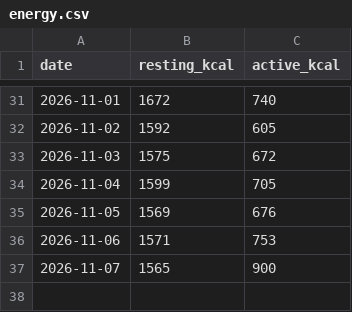
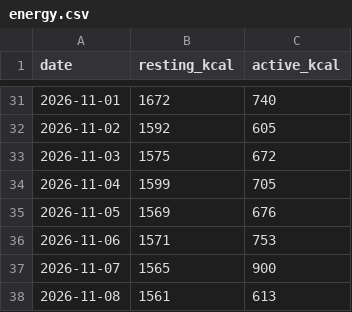
Before and after one commit to pondorasti/alexandru, a CSV file: apps/macro/content/energy.csv, drawn as a sheet; only a part is shown, gaps mark what is left out.

```diff
--- a/apps/macro/content/energy.csv
+++ b/apps/macro/content/energy.csv
@@ -37 +37,2 @@ date,resting_kcal,active_kcal
 2026-11-07,1565,900
+2026-11-08,1561,613
```
Also changed, not shown: apps/macro/content/meals.csv.
